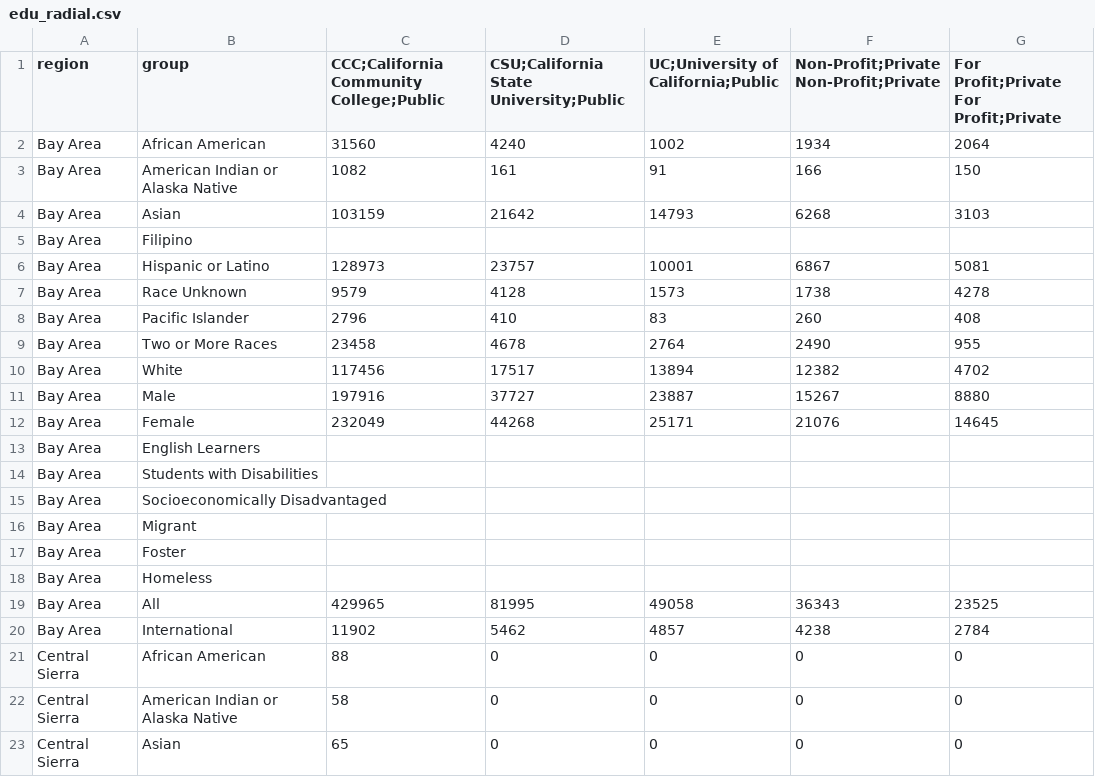
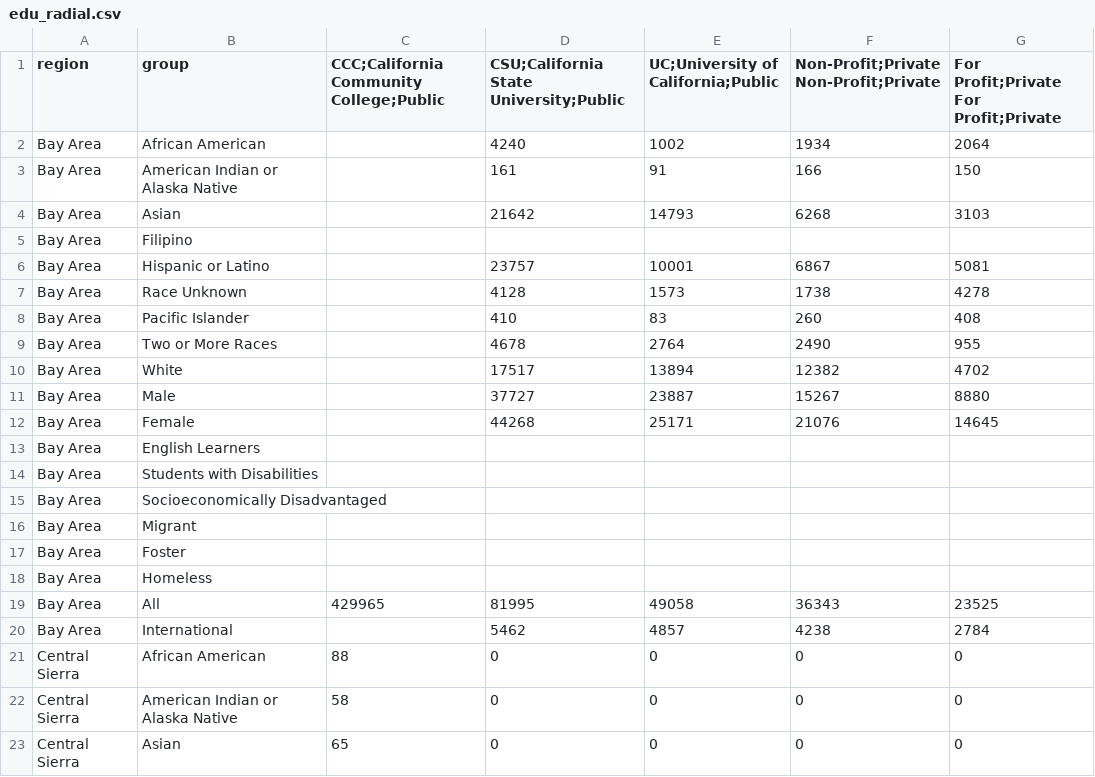
Before and after one commit to austinorr/ca_metrics, a CSV file: docs/data/edu_radial.csv, drawn as a sheet; only a part is shown.

```diff
--- a/docs/data/edu_radial.csv
+++ b/docs/data/edu_radial.csv
@@ -1,13 +1,13 @@
 region,group,CCC;California Community College;Public,CSU;California State University;Public,UC;University of California;Public,Non-Profit;Private Non-Profit;Private,For Profit;Private For Profit;Private
-Bay Area,African American,31560,4240,1002,1934,2064
-Bay Area,American Indian or Alaska Native,1082,161,91,166,150
-Bay Area,Asian,103159,21642,14793,6268,3103
+Bay Area,African American,,4240,1002,1934,2064
+Bay Area,American Indian or Alaska Native,,161,91,166,150
+Bay Area,Asian,,21642,14793,6268,3103
 Bay Area,Filipino,,,,,
-Bay Area,Hispanic or Latino,128973,23757,10001,6867,5081
-Bay Area,Race Unknown,9579,4128,1573,1738,4278
-Bay Area,Pacific Islander,2796,410,83,260,408
-Bay Area,Two or More Races,23458,4678,2764,2490,955
-Bay Area,White,117456,17517,13894,12382,4702
-Bay Area,Male,197916,37727,23887,15267,8880
-Bay Area,Female,232049,44268,25171,21076,14645
+Bay Area,Hispanic or Latino,,23757,10001,6867,5081
+Bay Area,Race Unknown,,4128,1573,1738,4278
+Bay Area,Pacific Islander,,410,83,260,408
+Bay Area,Two or More Races,,4678,2764,2490,955
+Bay Area,White,,17517,13894,12382,4702
+Bay Area,Male,,37727,23887,15267,8880
+Bay Area,Female,,44268,25171,21076,14645
 Bay Area,English Learners,,,,,
@@ -19,3 +19,3 @@ Bay Area,Homeless,,,,,
 Bay Area,All,429965,81995,49058,36343,23525
-Bay Area,International,11902,5462,4857,4238,2784
+Bay Area,International,,5462,4857,4238,2784
 Central Sierra,African American,88,0,0,0,0
```
Also changed, not shown: docs/data/deserts.csv, docs/data/edu.csv, 20 other files.
